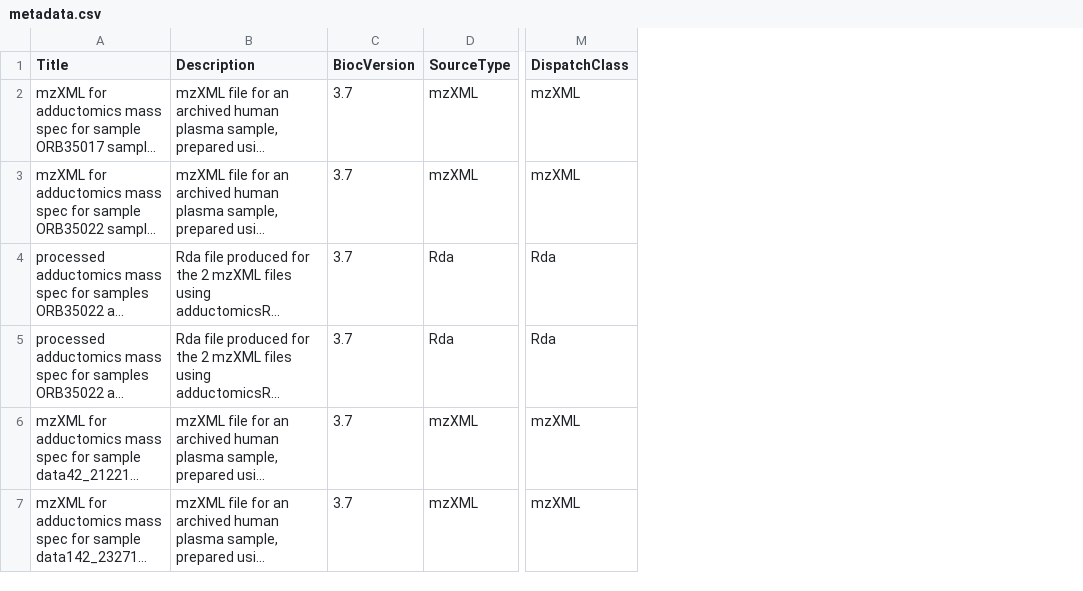
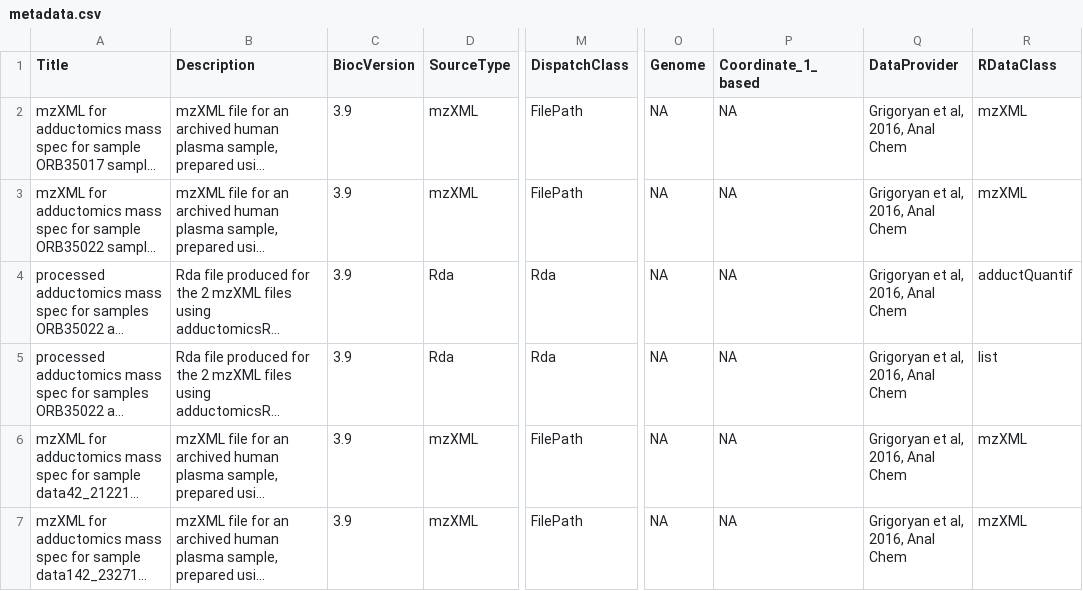
Before and after one commit to bioc/adductData, a CSV file: inst/extdata/metadata.csv, drawn as a sheet; only a part is shown, gaps mark what is left out; long unchanged cells end in …; the diff names each change by its address in the sheet, - before the commit and + after, or states it on an @@ line.

Commit message:
updated metaData dispatch class

```diff
--- a/inst/extdata/metadata.csv
+++ b/inst/extdata/metadata.csv
+column O (Genome), rows 2-7: all NA
+column P (Coordinate_1_based), rows 2-7: all NA
+column Q (DataProvider), rows 2-7: all Grigoryan et al, 2016, Anal Chem
+column R (RDataClass), rows 2-7: mzXML | mzXML | adductQuantif | list | mzXML | mzXML
-C2:C7 (BiocVersion): 3.7
+C2:C7 (BiocVersion): 3.9
-M2:M3 (DispatchClass): mzXML
+M2:M3 (DispatchClass): FilePath
-M6:M7 (DispatchClass): mzXML
+M6:M7 (DispatchClass): FilePath
```
Also changed, not shown: 1 other file.
